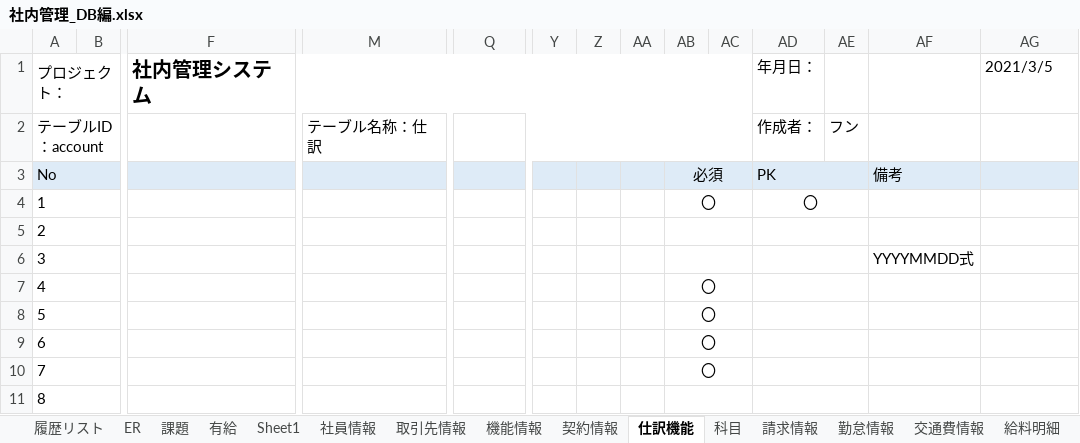
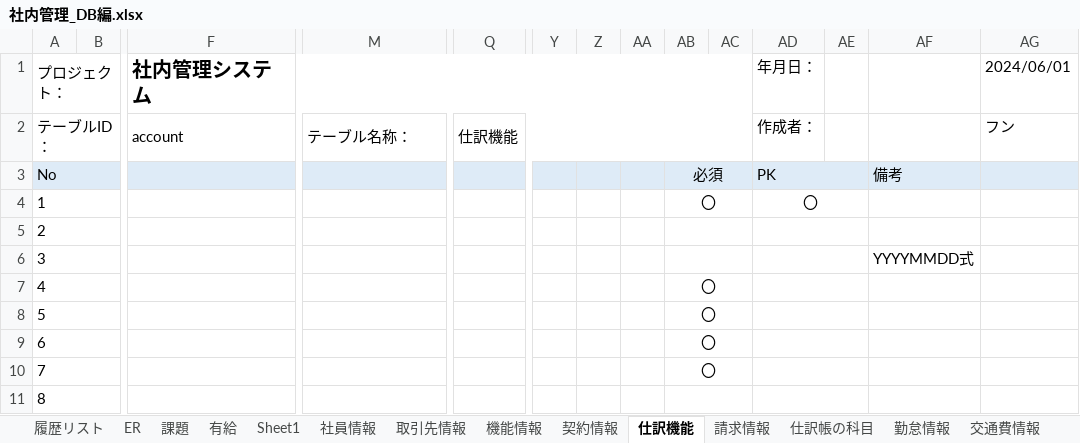
Before and after one commit to softtechSoft/emsm, an Excel workbook: DOC/DB編/社内管理_DB編.xlsx, sheet 仕訳機能, drawn as a sheet; only a part is shown, gaps mark what is left out; values as stored, in another font and other column widths than the file's, no borders; removed rows and columns are numbered as before the commit, all else as after; rows hold the shown columns only; the diff names each change by its address in the sheet, - before the commit and + after, or states it on an @@ line.

```diff
--- a/DOC/DB編/社内管理_DB編.xlsx (sheet 仕訳機能)
+++ b/DOC/DB編/社内管理_DB編.xlsx (sheet 仕訳機能)
-sheet tab: 科目
+sheet tab: 仕訳帳の科目
-AG1: 2021/3/5
+AG1: 2024/06/01
-row 2: テーブルID：account |  |  | テーブル名称：仕訳 |  |  |  |  |  |  | 作成者： | フン
+row 2: テーブルID： |  | account | テーブル名称： | 仕訳機能 |  |  |  |  |  | 作成者： |  |  | フン
```
Also changed, not shown: other sheet tabs.
